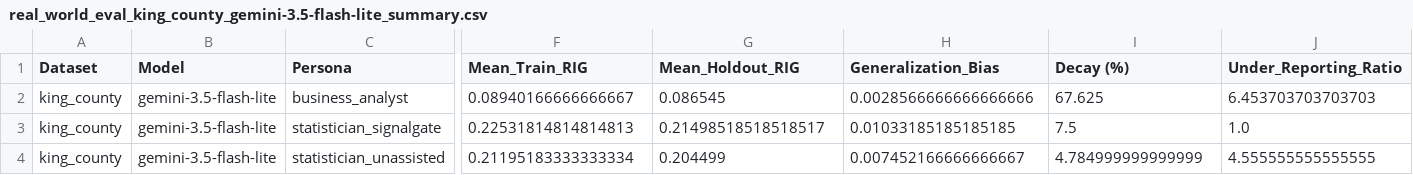
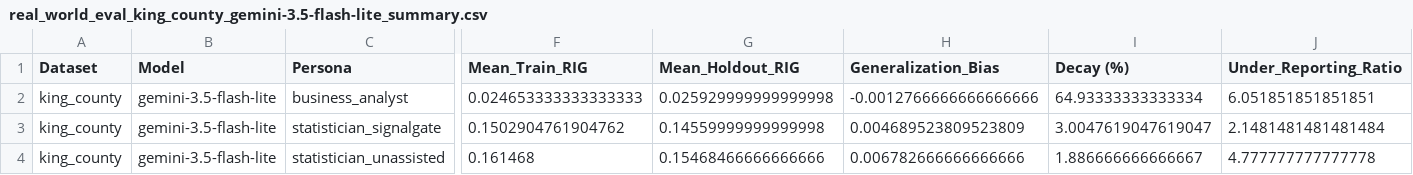
Before and after one commit to eldridzakis/signal-gate, a CSV file: Data/real_world_eval_king_county_gemini-3.5-flash-lite_summary.csv, drawn as a sheet; only a part is shown, gaps mark what is left out; the diff names each change by its address in the sheet, - before the commit and + after, or states it on an @@ line.

Commit message:
Added additional frontier model results and improved benchmark code

```diff
--- a/Data/real_world_eval_king_county_gemini-3.5-flash-lite_summary.csv
+++ b/Data/real_world_eval_king_county_gemini-3.5-flash-lite_summary.csv
-F2 (Mean_Train_RIG): 0.08940166666666667
+F2 (Mean_Train_RIG): 0.024653333333333333
-G2 (Mean_Holdout_RIG): 0.086545
+G2 (Mean_Holdout_RIG): 0.025929999999999998
-H2 (Generalization_Bias): 0.0028566666666666666
+H2 (Generalization_Bias): -0.0012766666666666666
-I2 (Decay (%)): 67.625
+I2 (Decay (%)): 64.93333333333334
-J2 (Under_Reporting_Ratio): 6.453703703703703
+J2 (Under_Reporting_Ratio): 6.051851851851851
-F3 (Mean_Train_RIG): 0.22531814814814813
+F3 (Mean_Train_RIG): 0.1502904761904762
-G3 (Mean_Holdout_RIG): 0.21498518518518517
+G3 (Mean_Holdout_RIG): 0.14559999999999998
-H3 (Generalization_Bias): 0.01033185185185185
+H3 (Generalization_Bias): 0.004689523809523809
-I3 (Decay (%)): 7.5
+I3 (Decay (%)): 3.0047619047619047
-J3 (Under_Reporting_Ratio): 1.0
+J3 (Under_Reporting_Ratio): 2.1481481481481484
-F4 (Mean_Train_RIG): 0.21195183333333334
+F4 (Mean_Train_RIG): 0.161468
-G4 (Mean_Holdout_RIG): 0.204499
+G4 (Mean_Holdout_RIG): 0.15468466666666666
-H4 (Generalization_Bias): 0.007452166666666667
+H4 (Generalization_Bias): 0.006782666666666666
-I4 (Decay (%)): 4.784999999999999
+I4 (Decay (%)): 1.886666666666667
-J4 (Under_Reporting_Ratio): 4.555555555555555
+J4 (Under_Reporting_Ratio): 4.777777777777778
```
Also changed, not shown: Data/real_world_eval_bank_marketing_gemini-3.5-flash-lite_summary.csv, Data/real_world_eval_lending_club_gemini-3.5-flash-lite_summary.csv, 27 other files.
